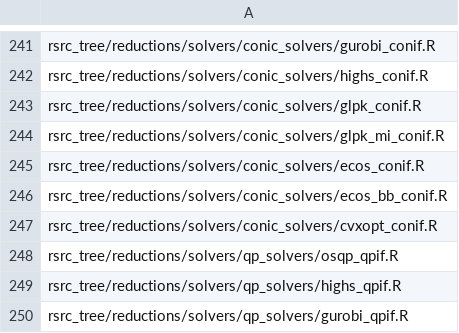
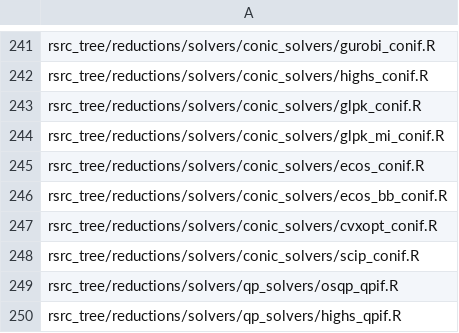
Before and after one commit to cvxgrp/CVXR, a CSV file: inst/all_files.csv, drawn as a sheet; only a part is shown, gaps mark what is left out; the shorter side is filled out with more unchanged rows.

```diff
--- a/inst/all_files.csv
+++ b/inst/all_files.csv
@@ -247,2 +247,3 @@ rsrc_tree/reductions/solvers/conic_solvers/ecos_bb_conif.R
 rsrc_tree/reductions/solvers/conic_solvers/cvxopt_conif.R
+rsrc_tree/reductions/solvers/conic_solvers/scip_conif.R
 rsrc_tree/reductions/solvers/qp_solvers/osqp_qpif.R
```
Also changed, not shown: 27 other files.
